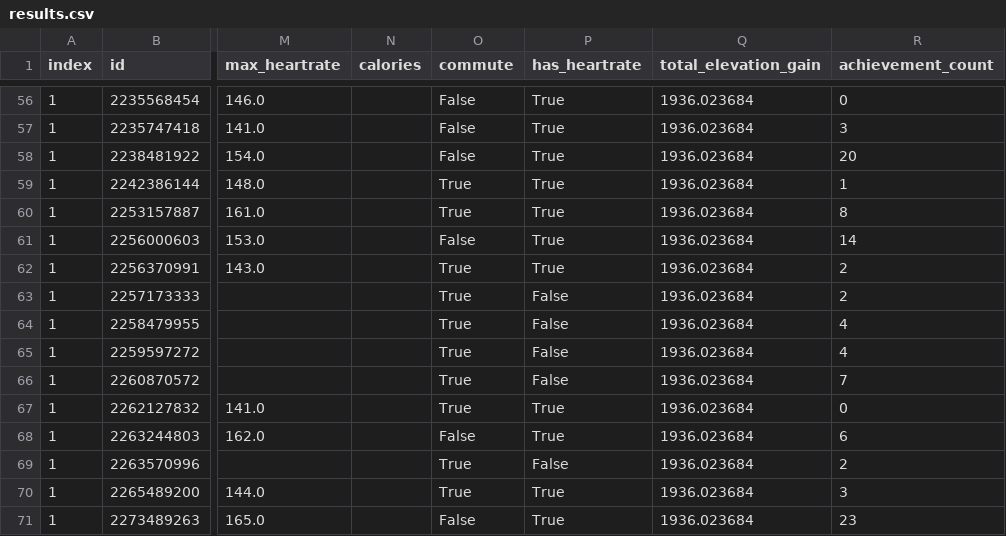
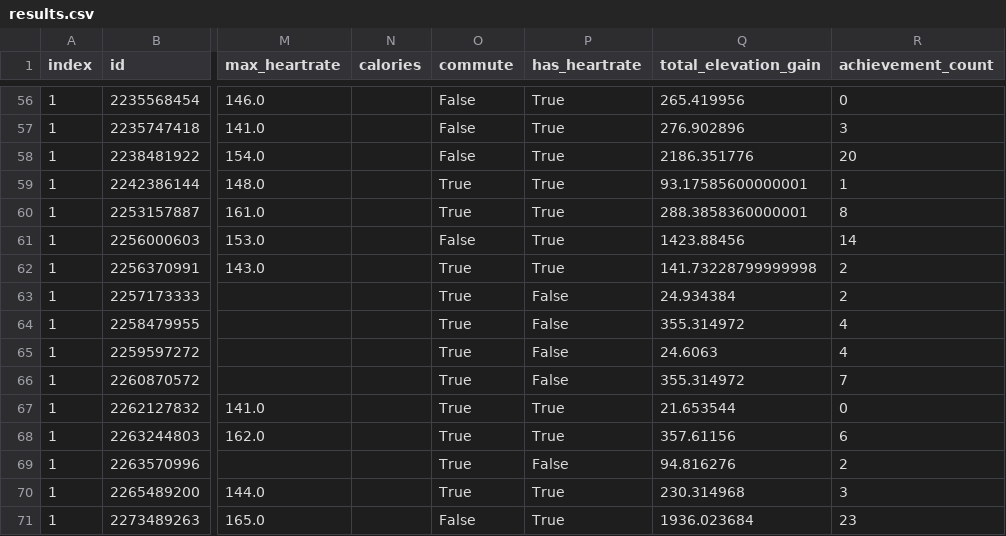
Before and after one commit to GWarrenn/fancy-racehorse, a CSV file: results.csv, drawn as a sheet; only a part is shown, gaps mark what is left out; the diff covers the shown part only; the diff names each change by its address in the sheet, - before the commit and + after, or states it on an @@ line.

Commit message:
Updating elevation gain conversion

```diff
--- a/results.csv
+++ b/results.csv
-Q56 (total_elevation_gain): 1936.023684
+Q56 (total_elevation_gain): 265.419956
-Q57 (total_elevation_gain): 1936.023684
+Q57 (total_elevation_gain): 276.902896
-Q58 (total_elevation_gain): 1936.023684
+Q58 (total_elevation_gain): 2186.351776
-Q59 (total_elevation_gain): 1936.023684
+Q59 (total_elevation_gain): 93.17585600000001
-Q60 (total_elevation_gain): 1936.023684
+Q60 (total_elevation_gain): 288.3858360000001
-Q61 (total_elevation_gain): 1936.023684
+Q61 (total_elevation_gain): 1423.88456
-Q62 (total_elevation_gain): 1936.023684
+Q62 (total_elevation_gain): 141.73228799999998
-Q63 (total_elevation_gain): 1936.023684
+Q63 (total_elevation_gain): 24.934384
-Q64 (total_elevation_gain): 1936.023684
+Q64 (total_elevation_gain): 355.314972
-Q65 (total_elevation_gain): 1936.023684
+Q65 (total_elevation_gain): 24.6063
-Q66 (total_elevation_gain): 1936.023684
+Q66 (total_elevation_gain): 355.314972
-Q67 (total_elevation_gain): 1936.023684
+Q67 (total_elevation_gain): 21.653544
-O68 (commute): False
+O68 (commute): True
-Q68 (total_elevation_gain): 1936.023684
+Q68 (total_elevation_gain): 357.61156
-Q69 (total_elevation_gain): 1936.023684
+Q69 (total_elevation_gain): 94.816276
-Q70 (total_elevation_gain): 1936.023684
+Q70 (total_elevation_gain): 230.314968
```
Also changed, not shown: 59 edited cells elsewhere in this file, 1 other file.
